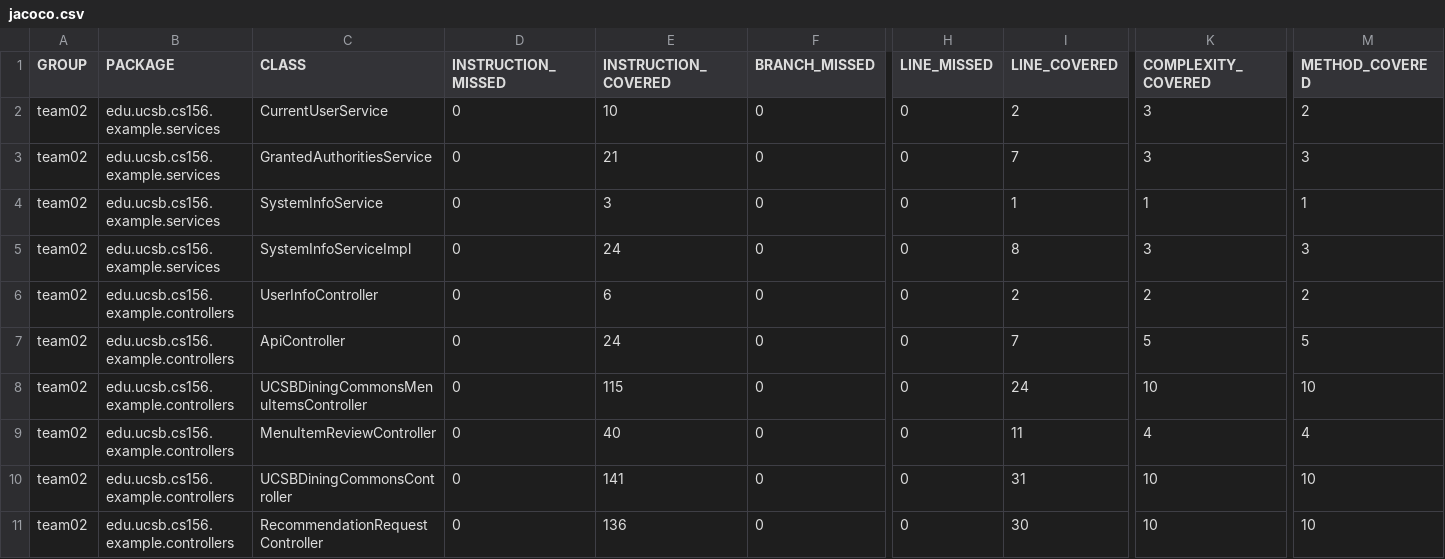
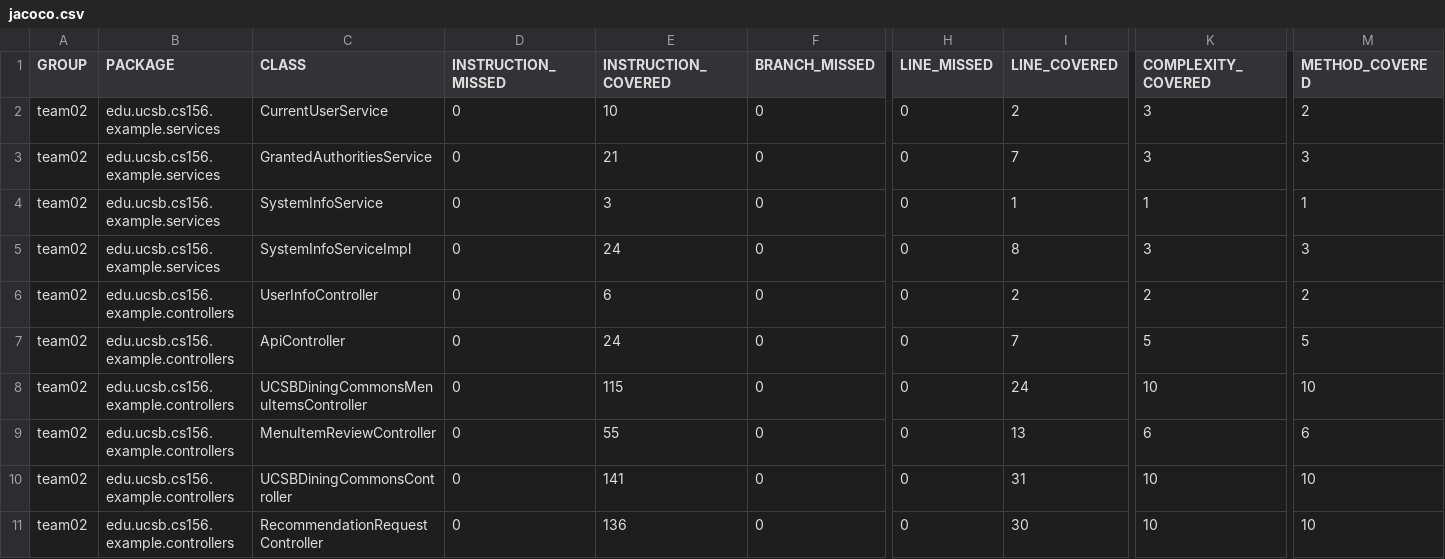
Before and after one commit to ucsb-cs156-s24/team02-s24-4pm-3, a CSV file: jacoco/jacoco.csv, drawn as a sheet; only a part is shown, gaps mark what is left out; the diff names each change by its address in the sheet, - before the commit and + after, or states it on an @@ line.

```diff
--- a/jacoco/jacoco.csv
+++ b/jacoco/jacoco.csv
-E9 (INSTRUCTION_COVERED): 40
+E9 (INSTRUCTION_COVERED): 55
-I9 (LINE_COVERED): 11
+I9 (LINE_COVERED): 13
-K9 (COMPLEXITY_COVERED): 4
+K9 (COMPLEXITY_COVERED): 6
-M9 (METHOD_COVERED): 4
+M9 (METHOD_COVERED): 6
```
Also changed, not shown: 7 other files.
